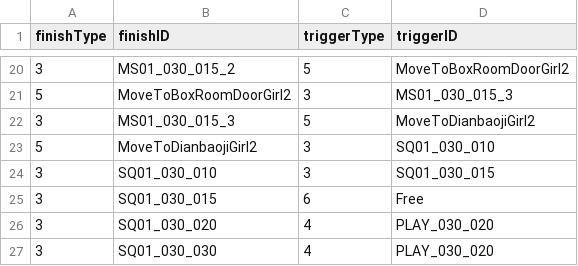
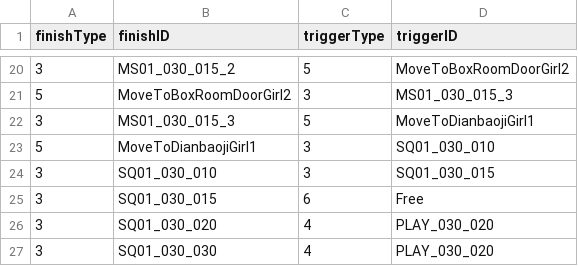
Before and after one commit to mentoschow/D-project, a CSV file: Assets/Resources/Configs/配置文档-自动触发流程.csv, drawn as a sheet; only a part is shown, gaps mark what is left out.

Commit message:
删除重复的配置

```diff
--- a/Assets/Resources/Configs/配置文档-自动触发流程.csv
+++ b/Assets/Resources/Configs/配置文档-自动触发流程.csv
@@ -21,4 +21,4 @@
 5,MoveToBoxRoomDoorGirl2,3,MS01_030_015_3
-3,MS01_030_015_3,5,MoveToDianbaojiGirl2
-5,MoveToDianbaojiGirl2,3,SQ01_030_010
+3,MS01_030_015_3,5,MoveToDianbaojiGirl1
+5,MoveToDianbaojiGirl1,3,SQ01_030_010
 3,SQ01_030_010,3,SQ01_030_015
```
